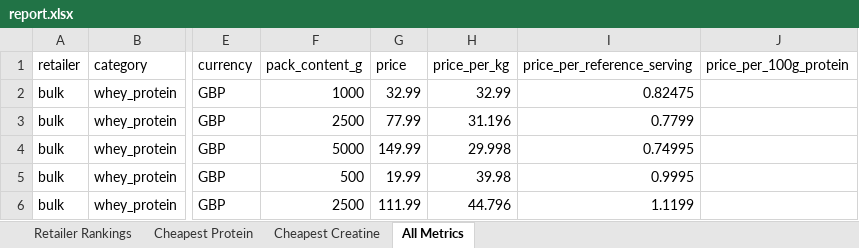
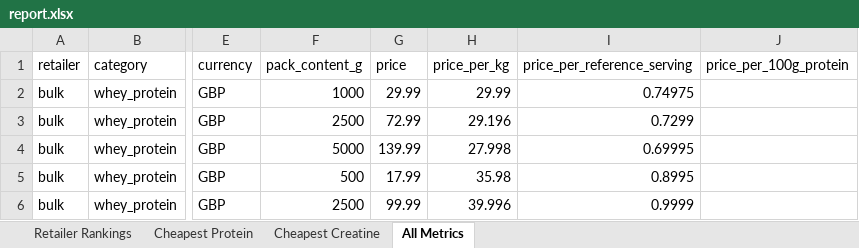
Before and after one commit to ToxicMinds/Web-Scr, an Excel workbook: artifacts/reports/report.xlsx, sheet All Metrics, drawn as a sheet; only a part is shown, gaps mark what is left out; values as stored, in another font and other column widths than the file's, no borders; the diff covers the shown part only; the diff names each change by its address in the sheet, - before the commit and + after, or states it on an @@ line.

Commit message:
chore(reports): nightly refresh 2026-11-19

```diff
--- a/artifacts/reports/report.xlsx (sheet All Metrics)
+++ b/artifacts/reports/report.xlsx (sheet All Metrics)
-G2 (price): 32.99
+G2 (price): 29.99
-H2 (price_per_kg): 32.99
+H2 (price_per_kg): 29.99
-I2 (price_per_reference_serving): 0.82475
+I2 (price_per_reference_serving): 0.74975
-G3 (price): 77.99
+G3 (price): 72.99
-H3 (price_per_kg): 31.196
+H3 (price_per_kg): 29.196
-I3 (price_per_reference_serving): 0.7799
+I3 (price_per_reference_serving): 0.7299
-G4 (price): 149.99
+G4 (price): 139.99
-H4 (price_per_kg): 29.998
+H4 (price_per_kg): 27.998
-I4 (price_per_reference_serving): 0.74995
+I4 (price_per_reference_serving): 0.69995
-G5 (price): 19.99
+G5 (price): 17.99
-H5 (price_per_kg): 39.98
+H5 (price_per_kg): 35.98
-I5 (price_per_reference_serving): 0.9995
+I5 (price_per_reference_serving): 0.8995
-G6 (price): 111.99
+G6 (price): 99.99
-H6 (price_per_kg): 44.796
+H6 (price_per_kg): 39.996
-I6 (price_per_reference_serving): 1.1199
+I6 (price_per_reference_serving): 0.9999
```
Also changed, not shown: 2 added rows, 2 moved rows and 118 edited cells elsewhere in this sheet, sheet Cheapest Creatine, sheet Retailer Rankings, web/public/reports/report.xlsx, 13 other files.
